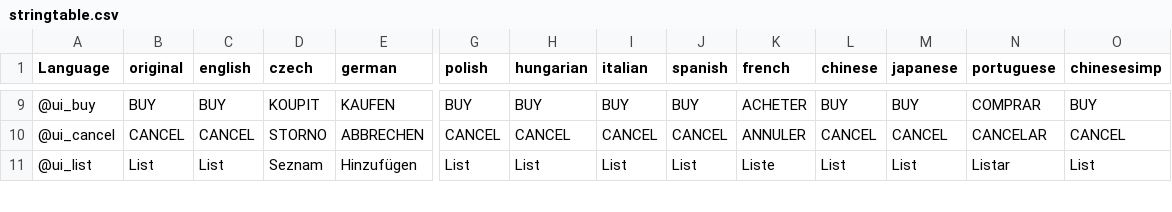
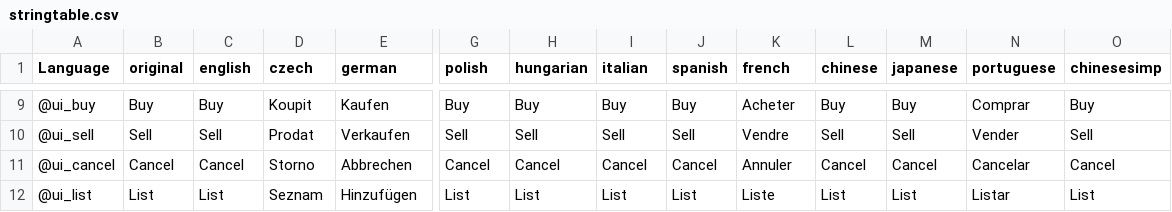
Before and after one commit to DaemonForge/DayZ-PlayerMarkets, a CSV file: PlayerMarkets/languagecore/stringtable.csv, drawn as a sheet; only a part is shown, gaps mark what is left out; addresses are those after the commit; rows hold the shown columns only; the diff covers the shown part only; the diff names each change by its address in the sheet, - before the commit and + after, or states it on an @@ line.

```diff
--- a/PlayerMarkets/languagecore/stringtable.csv
+++ b/PlayerMarkets/languagecore/stringtable.csv
-B9 (original): BUY
+B9 (original): Buy
-C9 (english): BUY
+C9 (english): Buy
-D9 (czech): KOUPIT
+D9 (czech): Koupit
-E9 (german): KAUFEN
+E9 (german): Kaufen
-G9 (polish): BUY
+G9 (polish): Buy
-H9 (hungarian): BUY
+H9 (hungarian): Buy
-I9 (italian): BUY
+I9 (italian): Buy
-J9 (spanish): BUY
+J9 (spanish): Buy
-K9 (french): ACHETER
+K9 (french): Acheter
-L9 (chinese): BUY
+L9 (chinese): Buy
-M9 (japanese): BUY
+M9 (japanese): Buy
-N9 (portuguese): COMPRAR
+N9 (portuguese): Comprar
-O9 (chinesesimp): BUY
+O9 (chinesesimp): Buy
+row 10: @ui_sell | Sell | Sell | Prodat | Verkaufen | Sell | Sell | Sell | Sell | Vendre | Sell | Sell | Vender | Sell
-B11 (original): CANCEL
+B11 (original): Cancel
-C11 (english): CANCEL
+C11 (english): Cancel
-D11 (czech): STORNO
+D11 (czech): Storno
-E11 (german): ABBRECHEN
+E11 (german): Abbrechen
-G11 (polish): CANCEL
+G11 (polish): Cancel
-H11 (hungarian): CANCEL
+H11 (hungarian): Cancel
-I11 (italian): CANCEL
+I11 (italian): Cancel
-J11 (spanish): CANCEL
+J11 (spanish): Cancel
-K11 (french): ANNULER
+K11 (french): Annuler
-L11 (chinese): CANCEL
+L11 (chinese): Cancel
-M11 (japanese): CANCEL
+M11 (japanese): Cancel
-N11 (portuguese): CANCELAR
+N11 (portuguese): Cancelar
-O11 (chinesesimp): CANCEL
+O11 (chinesesimp): Cancel
```
Also changed, not shown: 37 edited cells elsewhere in this file.
